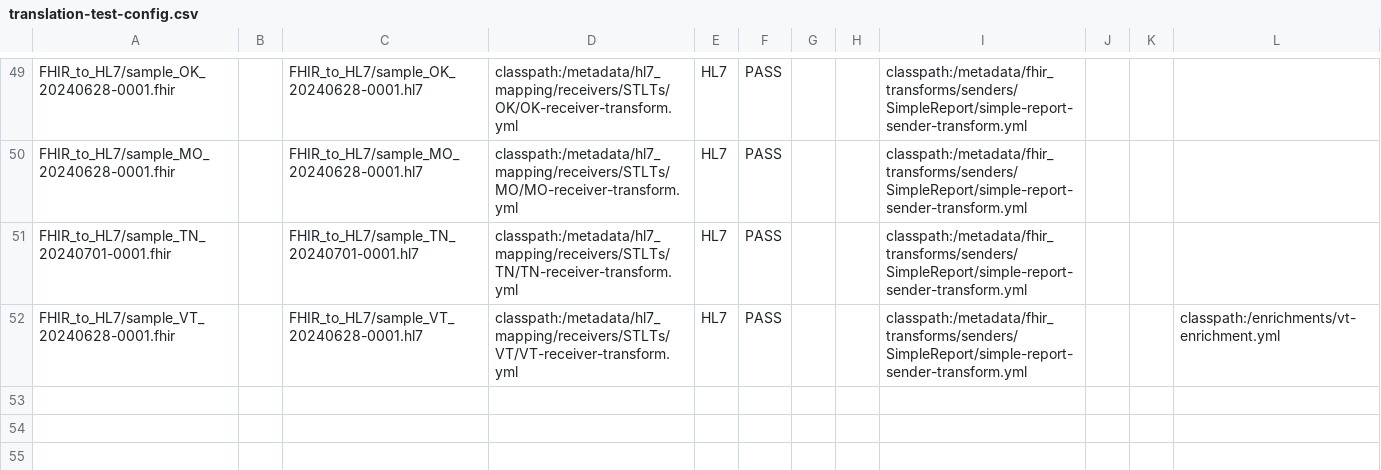
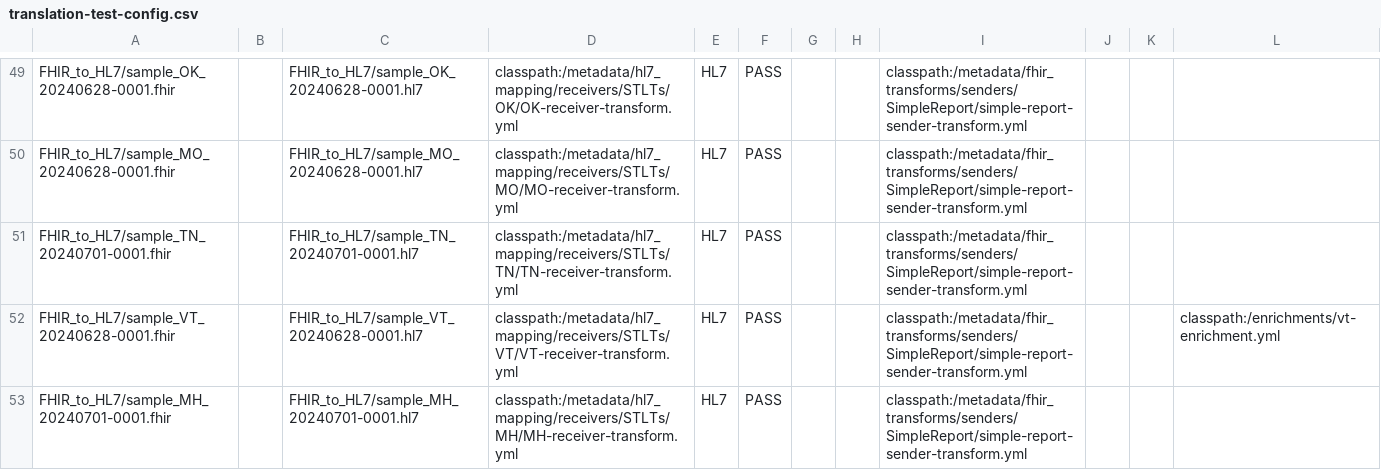
Before and after one commit to CDCgov/prime-reportstream, a CSV file: prime-router/src/testIntegration/resources/datatests/translation-test-config.csv, drawn as a sheet; only a part is shown, gaps mark what is left out.

```diff
--- a/prime-router/src/testIntegration/resources/datatests/translation-test-config.csv
+++ b/prime-router/src/testIntegration/resources/datatests/translation-test-config.csv
@@ -52 +52,2 @@ FHIR_to_HL7/sample_TN_20240701-0001.fhir,,FHIR_to_HL7/sample_TN_20240701-0001.hl
 FHIR_to_HL7/sample_VT_20240628-0001.fhir,,FHIR_to_HL7/sample_VT_20240628-0001.hl7,classpath:/metadata/hl7_mapping/receivers/STLTs/VT/VT-receiver-transform.yml,HL7,PASS,"","","classpath:/metadata/fhir_transforms/senders/SimpleReport/simple-report-sender-transform.yml","","","classpath:/enrichments/vt-enrichment.yml"
+FHIR_to_HL7/sample_MH_20240701-0001.fhir,,FHIR_to_HL7/sample_MH_20240701-0001.hl7,classpath:/metadata/hl7_mapping/receivers/STLTs/MH/MH-receiver-transform.yml,HL7,PASS,"","","classpath:/metadata/fhir_transforms/senders/SimpleReport/simple-report-sender-transform.yml","","",""
```
Also changed, not shown: 4 other files.
